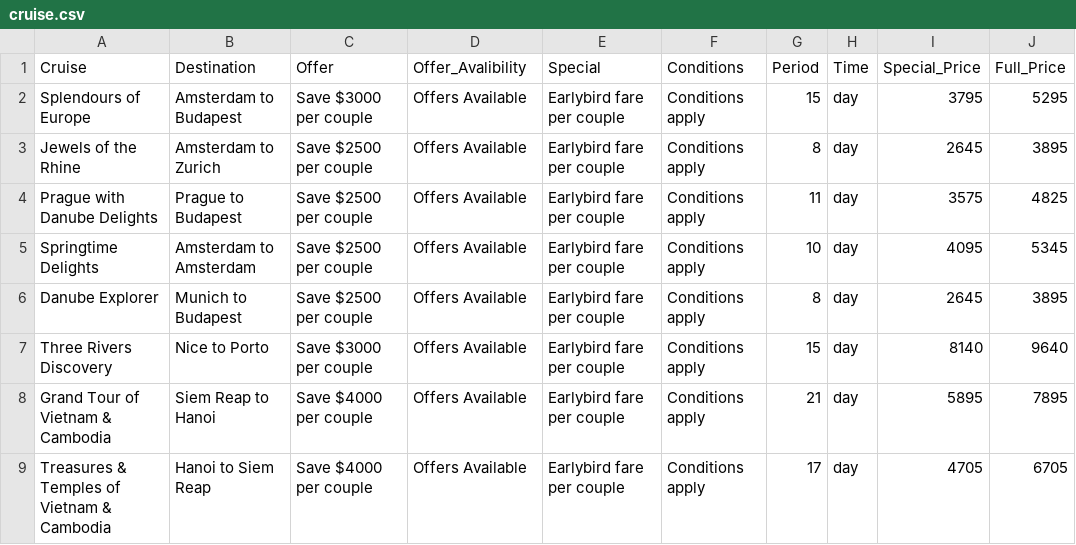
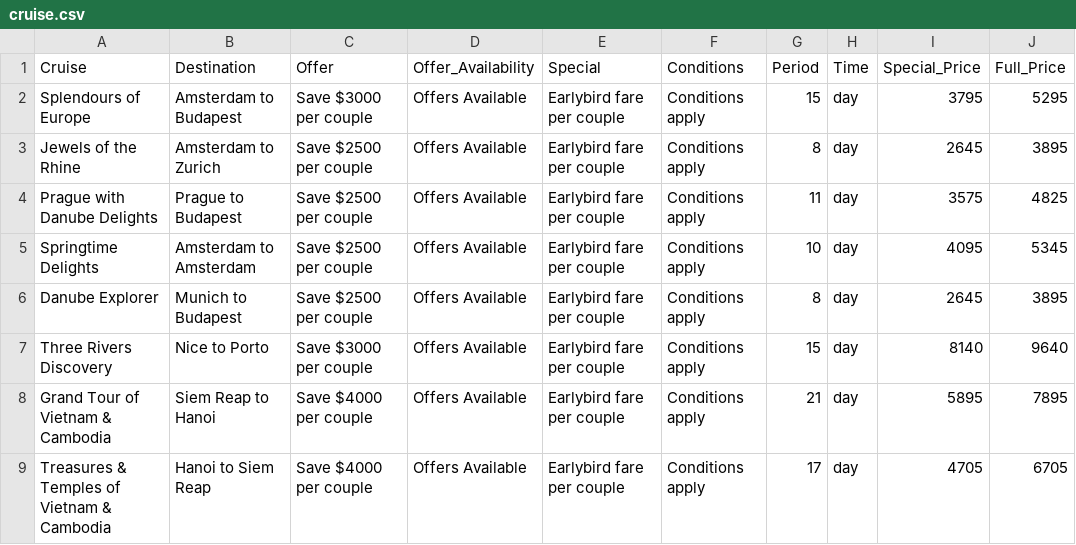
Before and after one commit to TomaszSzumski/Group3, a CSV file: cruise.csv, drawn as a sheet.

Commit message:
Update cruise.csv

```diff
--- a/cruise.csv
+++ b/cruise.csv
@@ -1,2 +1,2 @@
-Cruise,Destination,Offer,Offer_Avalibility,Special,Conditions,Period,Time,Special_Price,Full_Price
+Cruise,Destination,Offer,Offer_Availability,Special,Conditions,Period,Time,Special_Price,Full_Price
 Splendours of Europe,Amsterdam to Budapest,Save $3000 per couple,Offers Available,Earlybird fare per couple,Conditions apply,15,day,3795,5295
```
